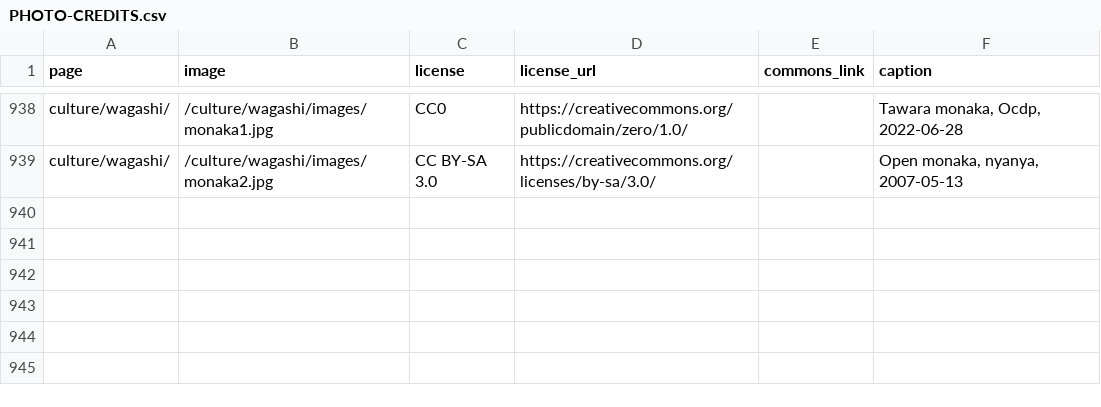
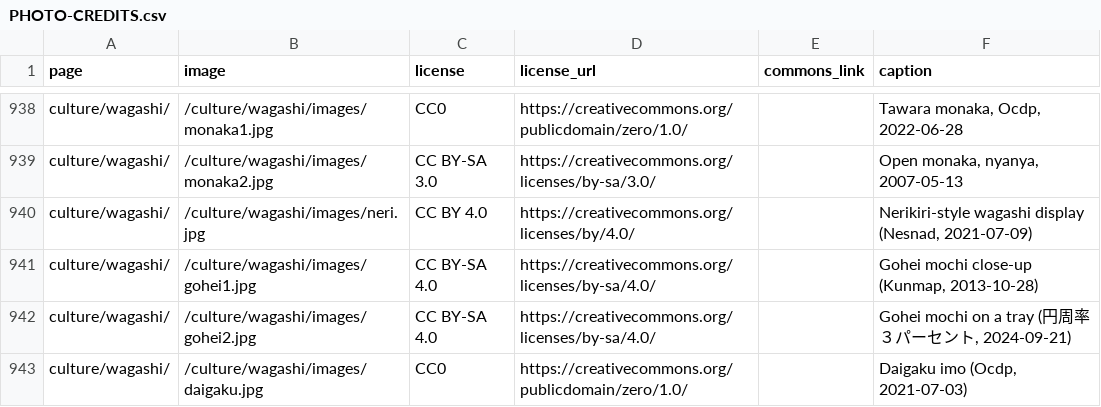
Before and after one commit to Tida106/sacred-japan, a CSV file: PHOTO-CREDITS.csv, drawn as a sheet; only a part is shown, gaps mark what is left out.

```diff
--- a/PHOTO-CREDITS.csv
+++ b/PHOTO-CREDITS.csv
@@ -939 +939,5 @@ culture/wagashi/,/culture/wagashi/images/monaka1.jpg,CC0,https://creativecommons
 culture/wagashi/,/culture/wagashi/images/monaka2.jpg,CC BY-SA 3.0,https://creativecommons.org/licenses/by-sa/3.0/,,"Open monaka, nyanya, 2007-05-13"
+culture/wagashi/,/culture/wagashi/images/neri.jpg,CC BY 4.0,https://creativecommons.org/licenses/by/4.0/,,"Nerikiri-style wagashi display (Nesnad, 2021-07-09)"
+culture/wagashi/,/culture/wagashi/images/gohei1.jpg,CC BY-SA 4.0,https://creativecommons.org/licenses/by-sa/4.0/,,"Gohei mochi close-up (Kunmap, 2013-10-28)"
+culture/wagashi/,/culture/wagashi/images/gohei2.jpg,CC BY-SA 4.0,https://creativecommons.org/licenses/by-sa/4.0/,,"Gohei mochi on a tray (円周率３パーセント, 2024-09-21)"
+culture/wagashi/,/culture/wagashi/images/daigaku.jpg,CC0,https://creativecommons.org/publicdomain/zero/1.0/,,"Daigaku imo (Ocdp, 2021-07-03)"
```
Also changed, not shown: 12 other files.
